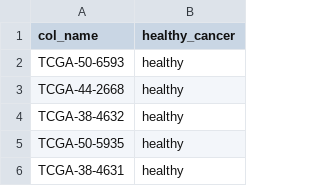
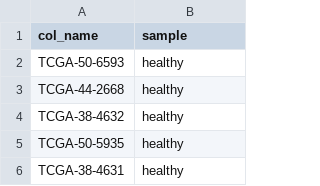
Before and after one commit to AndrewChen116/EasierHeatmap, a TSV file: dataset/ann_col.tsv, drawn as a sheet; only a part is shown.

Commit message:
rename

```diff
--- a/dataset/ann_col.tsv
+++ b/dataset/ann_col.tsv
@@ -1,2 +1,2 @@
-col_name	healthy_cancer
+col_name	sample
 TCGA-50-6593	healthy
```
